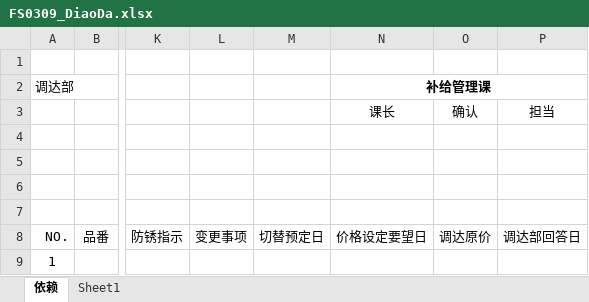
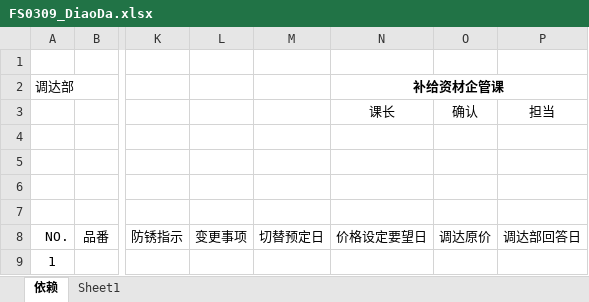
Before and after one commit to wangfang2021/bomescproject, an Excel workbook: SPPSApi/Doc/Template/FS0309_DiaoDa.xlsx, sheet 依赖, drawn as a sheet; only a part is shown, gaps mark what is left out; values as stored, in another font and other column widths than the file's, no borders; charts and pictures not drawn; the diff names each change by its address in the sheet, - before the commit and + after, or states it on an @@ line.

```diff
--- a/SPPSApi/Doc/Template/FS0309_DiaoDa.xlsx (sheet 依赖)
+++ b/SPPSApi/Doc/Template/FS0309_DiaoDa.xlsx (sheet 依赖)
-N2: 补给管理课
+N2: 补给资材企管课
```
Also changed, not shown: 4 other files.
